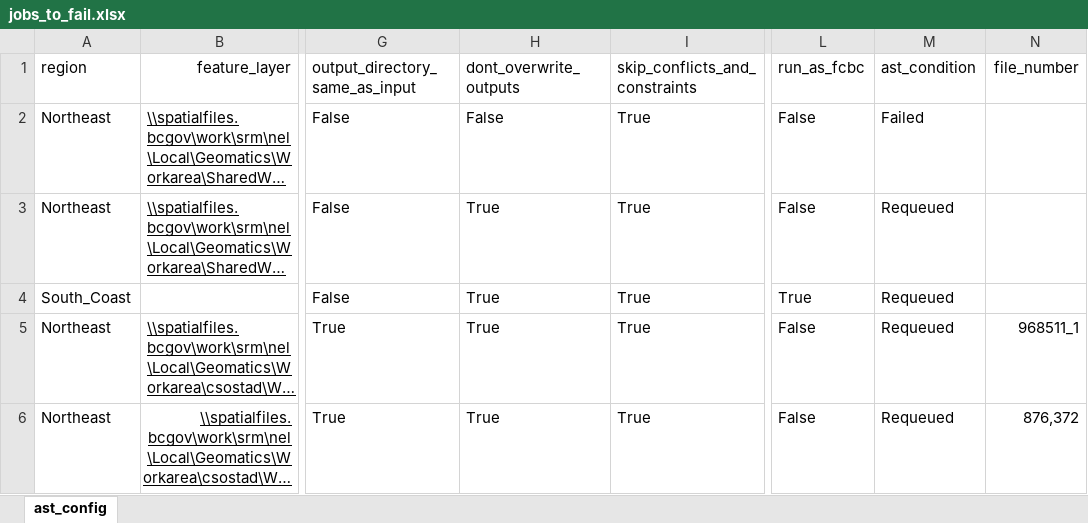
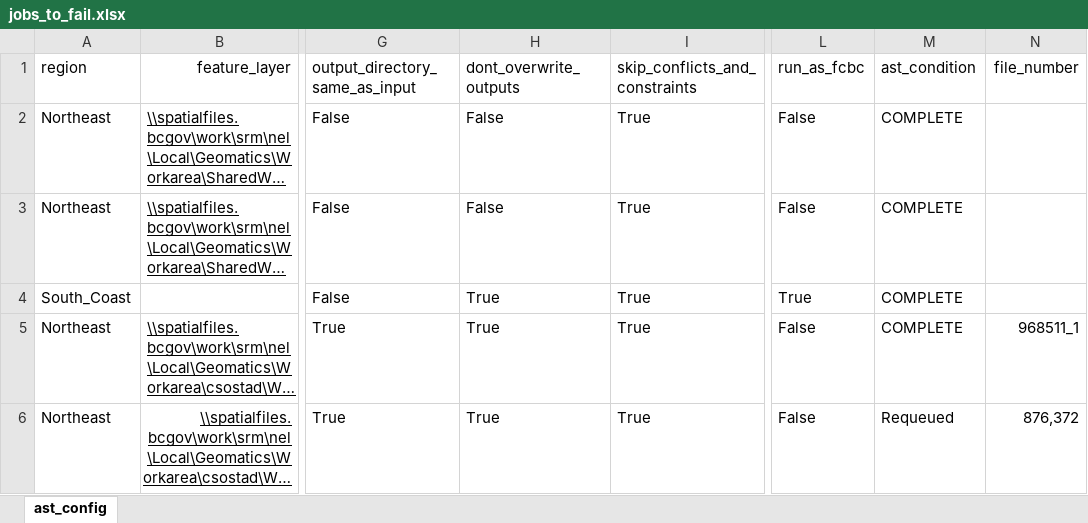
Before and after one commit to bcgov/gss_authorizations, an Excel workbook: autoast/jobs_to_fail.xlsx, sheet ast_config, drawn as a sheet; only a part is shown, gaps mark what is left out; long unchanged cells end in …; values as stored, in another font and other column widths than the file's, no borders; table styles not drawn; the diff names each change by its address in the sheet, - before the commit and + after, or states it on an @@ line.

```diff
--- a/autoast/jobs_to_fail.xlsx (sheet ast_config)
+++ b/autoast/jobs_to_fail.xlsx (sheet ast_config)
-M2 (ast_condition): Failed
+M2 (ast_condition): COMPLETE
-H3 (dont_overwrite_outputs): True
+H3 (dont_overwrite_outputs): False
-M3:M5 (ast_condition): Requeued
+M3:M5 (ast_condition): COMPLETE
```
Also changed, not shown: 1 other file.
